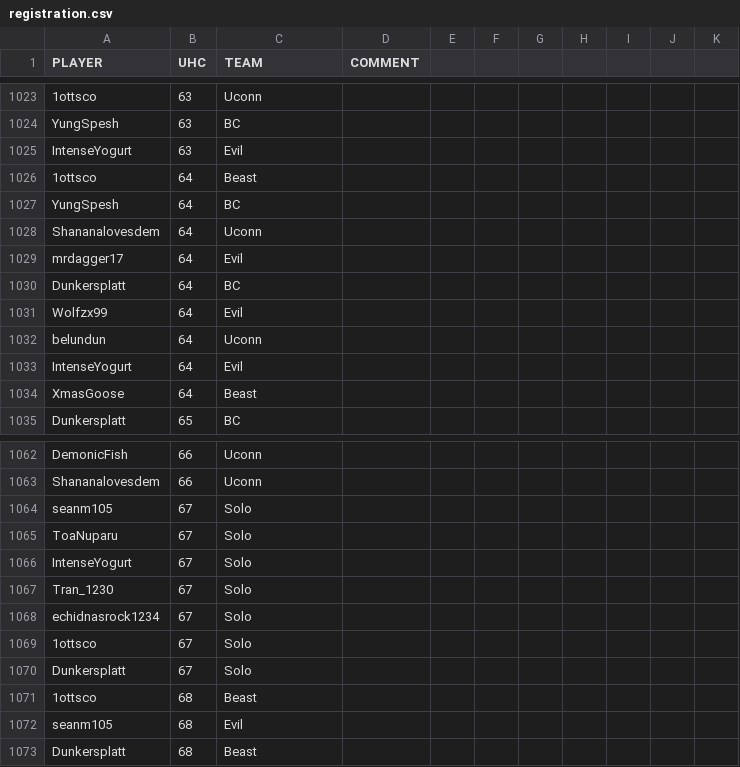
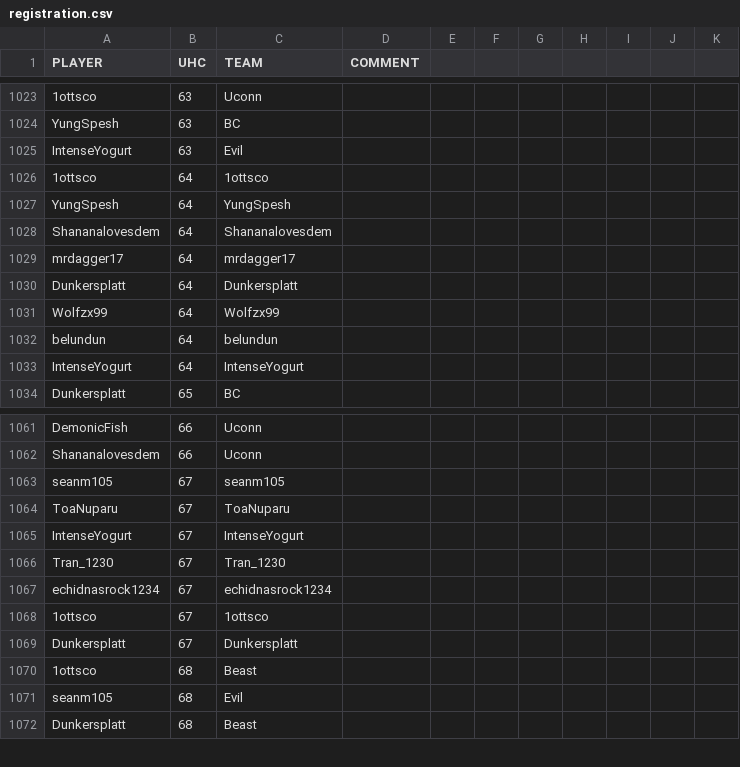
Before and after one commit to jrcolonial98/uhcmgr, a CSV file: src/load/registration.csv, drawn as a sheet; only a part is shown, gaps mark what is left out.

Commit message:
Fixing Solos Registration

```diff
--- a/src/load/registration.csv
+++ b/src/load/registration.csv
@@ -1025,11 +1025,10 @@ YungSpesh,63,BC,,,,,,,,
 IntenseYogurt,63,Evil,,,,,,,,
-1ottsco,64,Beast,,,,,,,,
-YungSpesh,64,BC,,,,,,,,
-Shananalovesdem,64,Uconn,,,,,,,,
-mrdagger17,64,Evil,,,,,,,,
-Dunkersplatt,64,BC,,,,,,,,
-Wolfzx99,64,Evil,,,,,,,,
-belundun,64,Uconn,,,,,,,,
-IntenseYogurt,64,Evil,,,,,,,,
-XmasGoose,64,Beast,,,,,,,,
+1ottsco,64,1ottsco,,,,,,,,
+YungSpesh,64,YungSpesh,,,,,,,,
+Shananalovesdem,64,Shananalovesdem,,,,,,,,
+mrdagger17,64,mrdagger17,,,,,,,,
+Dunkersplatt,64,Dunkersplatt,,,,,,,,
+Wolfzx99,64,Wolfzx99,,,,,,,,
+belundun,64,belundun,,,,,,,,
+IntenseYogurt,64,IntenseYogurt,,,,,,,,
 Dunkersplatt,65,BC,,,,,,,,
@@ -1063,9 +1062,9 @@ DemonicFish,66,Uconn,,,,,,,,
 Shananalovesdem,66,Uconn,,,,,,,,
-seanm105,67,Solo,,,,,,,,
-ToaNuparu,67,Solo,,,,,,,,
-IntenseYogurt,67,Solo,,,,,,,,
-Tran_1230,67,Solo,,,,,,,,
-echidnasrock1234,67,Solo,,,,,,,,
-1ottsco,67,Solo,,,,,,,,
-Dunkersplatt,67,Solo,,,,,,,,
+seanm105,67,seanm105,,,,,,,,
+ToaNuparu,67,ToaNuparu,,,,,,,,
+IntenseYogurt,67,IntenseYogurt,,,,,,,,
+Tran_1230,67,Tran_1230,,,,,,,,
+echidnasrock1234,67,echidnasrock1234,,,,,,,,
+1ottsco,67,1ottsco,,,,,,,,
+Dunkersplatt,67,Dunkersplatt,,,,,,,,
 1ottsco,68,Beast,,,,,,,,
```
Also changed, not shown: src/load/uhc.csv, 1 other file.
